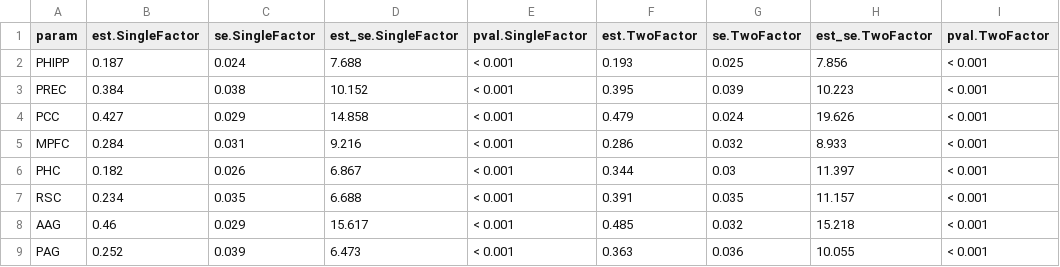
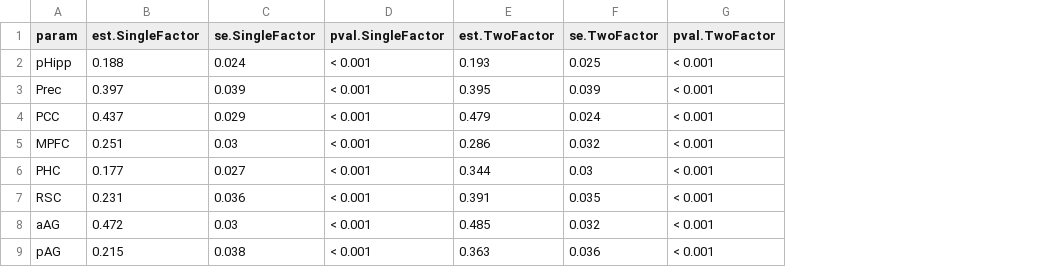
Before and after one commit to kakurk/Additive_Redundant_Manuscript, a CSV file: intermediate/05_type-Communality_model-All_tbl.csv, drawn as a sheet; the diff names each change by its address in the sheet, - before the commit and + after, or states it on an @@ line.

Commit message:
Reran mplus models; updated titles; updated tables

```diff
--- a/intermediate/05_type-Communality_model-All_tbl.csv
+++ b/intermediate/05_type-Communality_model-All_tbl.csv
-column D (est_se.SingleFactor), rows 2-9: 7.688 | 10.152 | 14.858 | 9.216 | 6.867 | 6.688 | 15.617 | 6.473
-column H (est_se.TwoFactor), rows 2-9: 7.856 | 10.223 | 19.626 | 8.933 | 11.397 | 11.157 | 15.218 | 10.055
-A2 (param): PHIPP
+A2 (param): pHipp
-B2 (est.SingleFactor): 0.187
+B2 (est.SingleFactor): 0.188
-A3 (param): PREC
+A3 (param): Prec
-B3 (est.SingleFactor): 0.384
+B3 (est.SingleFactor): 0.397
-C3 (se.SingleFactor): 0.038
+C3 (se.SingleFactor): 0.039
-B4 (est.SingleFactor): 0.427
+B4 (est.SingleFactor): 0.437
-B5 (est.SingleFactor): 0.284
+B5 (est.SingleFactor): 0.251
-C5 (se.SingleFactor): 0.031
+C5 (se.SingleFactor): 0.03
-B6 (est.SingleFactor): 0.182
+B6 (est.SingleFactor): 0.177
-C6 (se.SingleFactor): 0.026
+C6 (se.SingleFactor): 0.027
-B7 (est.SingleFactor): 0.234
+B7 (est.SingleFactor): 0.231
-C7 (se.SingleFactor): 0.035
+C7 (se.SingleFactor): 0.036
-A8 (param): AAG
+A8 (param): aAG
-B8 (est.SingleFactor): 0.46
+B8 (est.SingleFactor): 0.472
-C8 (se.SingleFactor): 0.029
+C8 (se.SingleFactor): 0.03
-A9 (param): PAG
+A9 (param): pAG
-B9 (est.SingleFactor): 0.252
+B9 (est.SingleFactor): 0.215
-C9 (se.SingleFactor): 0.039
+C9 (se.SingleFactor): 0.038
```
Also changed, not shown: intermediate/05_Table1.csv, intermediate/05_type-ModelComparisons_model-SingleFactor_tbl.csv, 56 other files.
